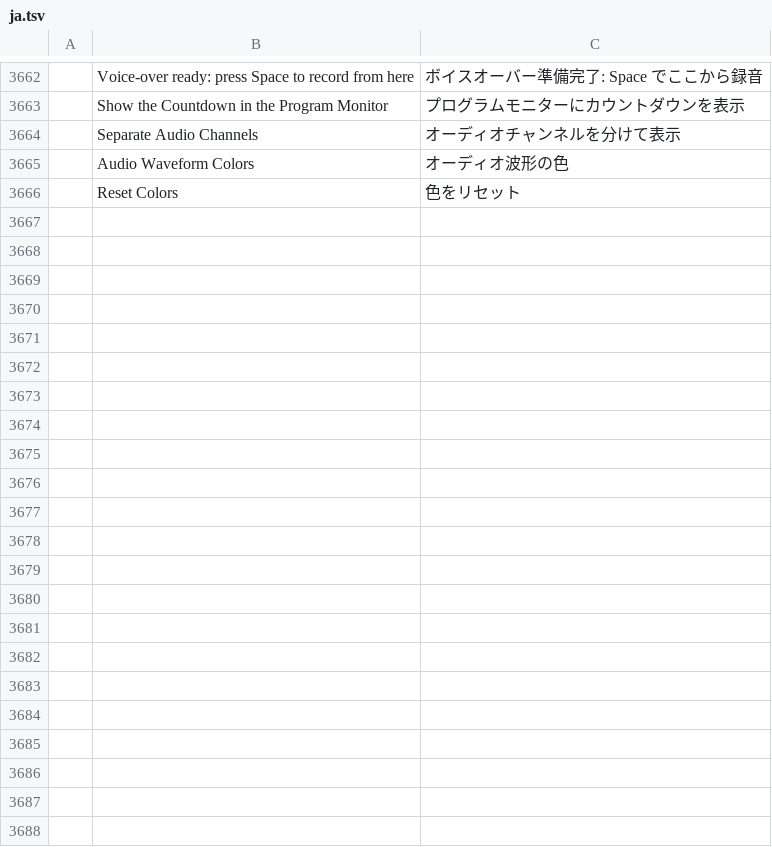
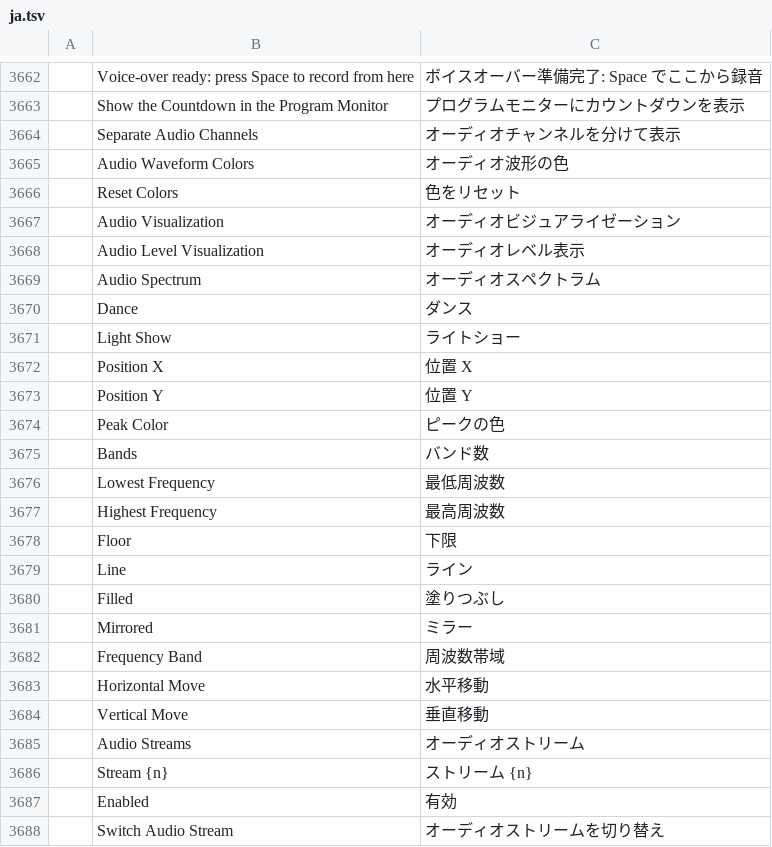
Before and after one commit to redrob-labs/redrob-film, a TSV file: crates/ui-egui/src/i18n/ja.tsv, drawn as a sheet; only a part is shown, gaps mark what is left out.

Commit message:
audio: per-stream gain/enable, stream switch, audio visualisations
Modify > Audio Channels gains an Audio Streams section (enabled + gain
per stream, saved in the media interpretation, applied when mixing);
clip.switchAudioStream cycles a clip to the next stream; new Audio
Visualization effects (levels, spectrum, waveform, dance, light show)
read the Mix through FxEnv::sequence_audio. Rows K1-043/090/091/251-254.

```diff
--- a/crates/ui-egui/src/i18n/ja.tsv
+++ b/crates/ui-egui/src/i18n/ja.tsv
@@ -3666 +3666,23 @@
 	Reset Colors	色をリセット
+	Audio Visualization	オーディオビジュアライゼーション
+	Audio Level Visualization	オーディオレベル表示
+	Audio Spectrum	オーディオスペクトラム
+	Dance	ダンス
+	Light Show	ライトショー
+	Position X	位置 X
+	Position Y	位置 Y
+	Peak Color	ピークの色
+	Bands	バンド数
+	Lowest Frequency	最低周波数
+	Highest Frequency	最高周波数
+	Floor	下限
+	Line	ライン
+	Filled	塗りつぶし
+	Mirrored	ミラー
+	Frequency Band	周波数帯域
+	Horizontal Move	水平移動
+	Vertical Move	垂直移動
+	Audio Streams	オーディオストリーム
+	Stream {n}	ストリーム {n}
+	Enabled	有効
+	Switch Audio Stream	オーディオストリームを切り替え
```
Also changed, not shown: crates/ui-egui/src/i18n/es.tsv, crates/ui-egui/src/i18n/fr.tsv, 16 other files.
